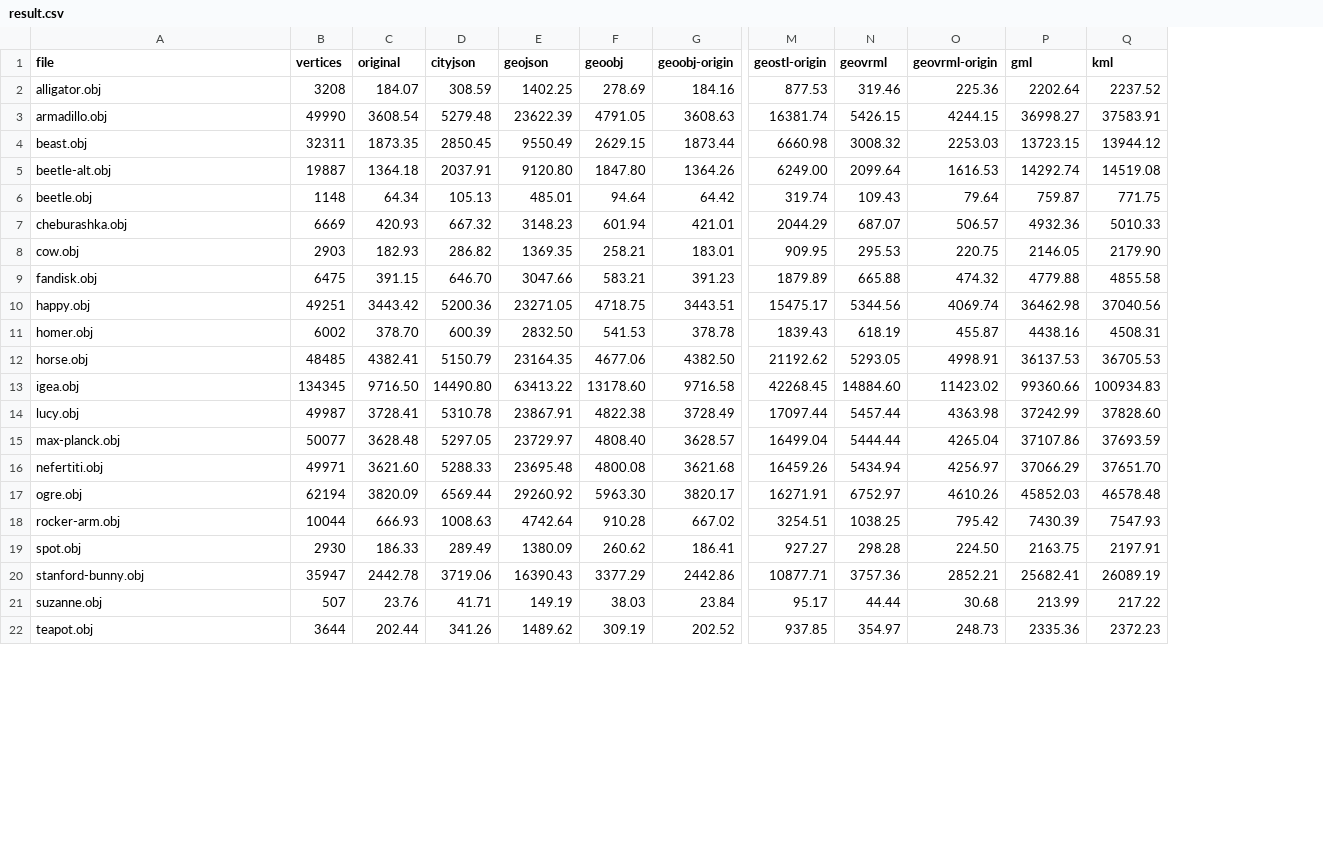
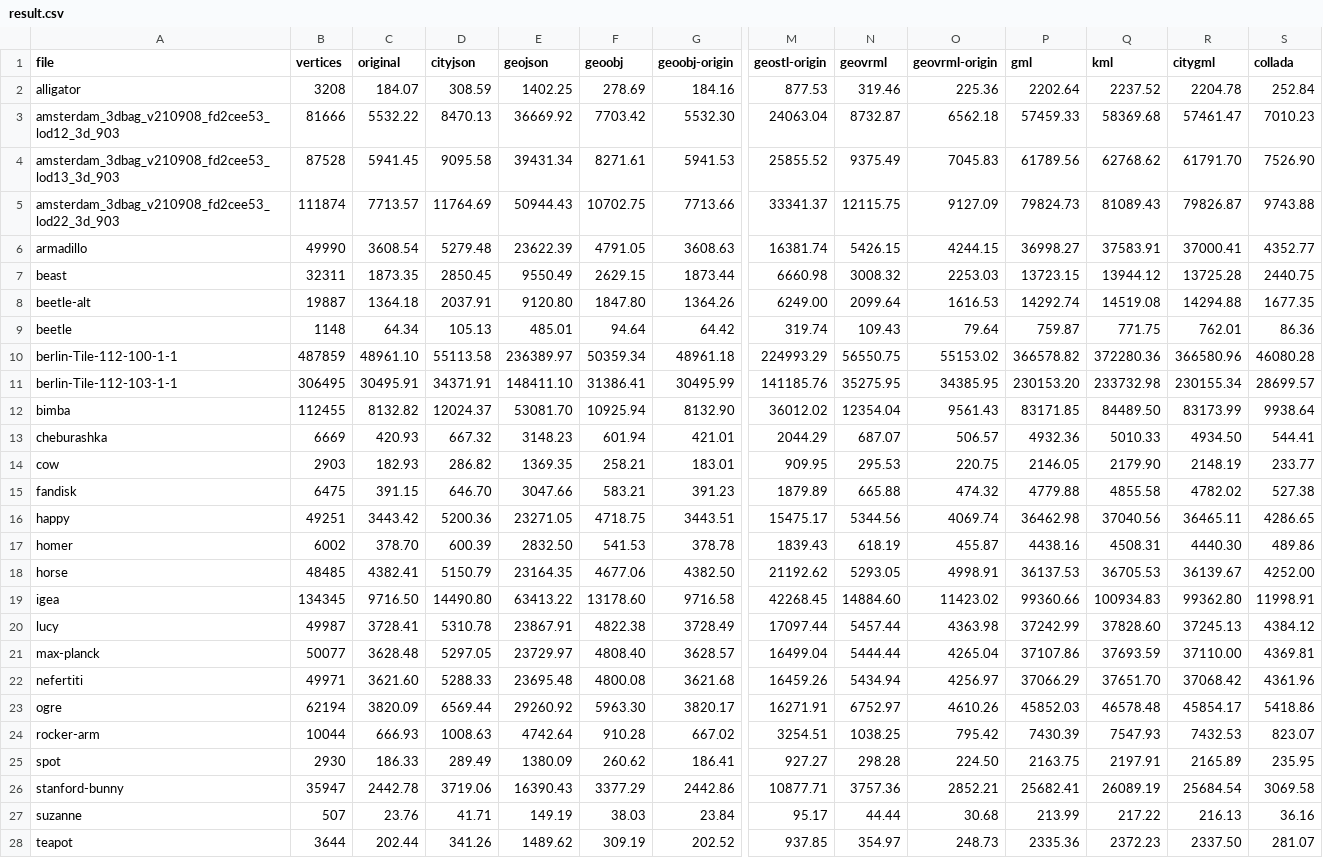
Before and after one commit to FHOOEAIST/geofiles, a CSV file: result.csv, drawn as a sheet; only a part is shown, gaps mark what is left out; addresses are those after the commit; rows hold the shown columns only; the diff covers the shown part only; the diff names each change by its address in the sheet, - before the commit and + after, or states it on an @@ line.

```diff
--- a/result.csv
+++ b/result.csv
+column R (citygml), row 2: 2204.78; rows 6-9: 37000.41 | 13725.28 | 14294.88 | 762.01; rows 13-28: 4934.50 | 2148.19 | 4782.02 | 36465.11 | 4440.30 | 36139.67 | 99362.80 | 37245.13 | 37110.00 | 37068.42 | 45854.17 | 7432.53 | 2165.89 | 25684.54 | 216.13 | 2337.50
+column S (collada), row 2: 252.84; rows 6-9: 4352.77 | 2440.75 | 1677.35 | 86.36; rows 13-28: 544.41 | 233.77 | 527.38 | 4286.65 | 489.86 | 4252.00 | 11998.91 | 4384.12 | 4369.81 | 4361.96 | 5418.86 | 823.07 | 235.95 | 3069.58 | 36.16 | 281.07
-A2 (file): alligator.obj
+A2 (file): alligator
+row 3: amsterdam_3dbag_v210908_fd2cee53_lod12_3d_903 | 81666 | 5532.22 | 8470.13 | 36669.92 | 7703.42 | 5532.30 | 24063.04 | 8732.87 | 6562.18 | 57459.33 | 58369.68 | 57461.47 | 7010.23
+row 4: amsterdam_3dbag_v210908_fd2cee53_lod13_3d_903 | 87528 | 5941.45 | 9095.58 | 39431.34 | 8271.61 | 5941.53 | 25855.52 | 9375.49 | 7045.83 | 61789.56 | 62768.62 | 61791.70 | 7526.90
+row 5: amsterdam_3dbag_v210908_fd2cee53_lod22_3d_903 | 111874 | 7713.57 | 11764.69 | 50944.43 | 10702.75 | 7713.66 | 33341.37 | 12115.75 | 9127.09 | 79824.73 | 81089.43 | 79826.87 | 9743.88
-A6 (file): armadillo.obj
+A6 (file): armadillo
-A7 (file): beast.obj
+A7 (file): beast
-A8 (file): beetle-alt.obj
+A8 (file): beetle-alt
-A9 (file): beetle.obj
+A9 (file): beetle
+row 10: berlin-Tile-112-100-1-1 | 487859 | 48961.10 | 55113.58 | 236389.97 | 50359.34 | 48961.18 | 224993.29 | 56550.75 | 55153.02 | 366578.82 | 372280.36 | 366580.96 | 46080.28
+row 11: berlin-Tile-112-103-1-1 | 306495 | 30495.91 | 34371.91 | 148411.10 | 31386.41 | 30495.99 | 141185.76 | 35275.95 | 34385.95 | 230153.20 | 233732.98 | 230155.34 | 28699.57
+row 12: bimba | 112455 | 8132.82 | 12024.37 | 53081.70 | 10925.94 | 8132.90 | 36012.02 | 12354.04 | 9561.43 | 83171.85 | 84489.50 | 83173.99 | 9938.64
-A13 (file): cheburashka.obj
+A13 (file): cheburashka
-A14 (file): cow.obj
+A14 (file): cow
-A15 (file): fandisk.obj
+A15 (file): fandisk
-A16 (file): happy.obj
+A16 (file): happy
-A17 (file): homer.obj
+A17 (file): homer
-A18 (file): horse.obj
+A18 (file): horse
-A19 (file): igea.obj
+A19 (file): igea
-A20 (file): lucy.obj
+A20 (file): lucy
-A21 (file): max-planck.obj
+A21 (file): max-planck
-A22 (file): nefertiti.obj
+A22 (file): nefertiti
-A23 (file): ogre.obj
+A23 (file): ogre
-A24 (file): rocker-arm.obj
+A24 (file): rocker-arm
-A25 (file): spot.obj
+A25 (file): spot
-A26 (file): stanford-bunny.obj
+A26 (file): stanford-bunny
-A27 (file): suzanne.obj
+A27 (file): suzanne
-A28 (file): teapot.obj
+A28 (file): teapot
```
Also changed, not shown: 1 added row, 1 removed row and 1 edited cell elsewhere in this file, 4 other files.
